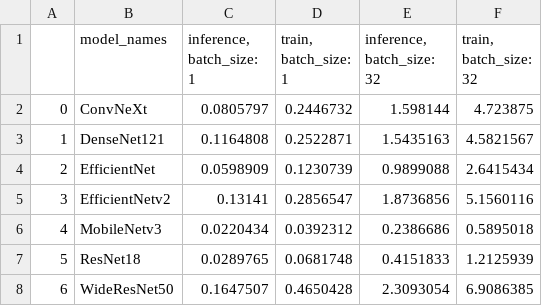
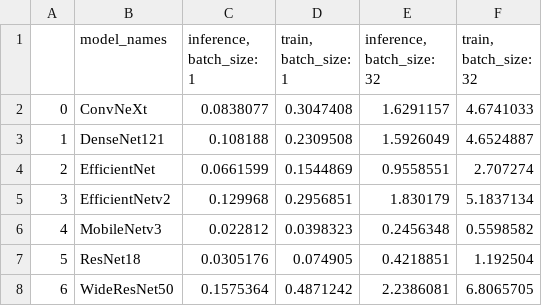
Before and after one commit to FluxML/NNlib.jl, a CSV file: benchmark_result_pytorch.csv, drawn as a sheet.

```diff
--- a/benchmark_result_pytorch.csv
+++ b/benchmark_result_pytorch.csv
@@ -1,8 +1,8 @@
 ,model_names,"inference, batch_size: 1","train, batch_size: 1","inference, batch_size: 32","train, batch_size: 32"
-0,ConvNeXt,0.0805797,0.2446732,1.598144,4.723875
-1,DenseNet121,0.1164808,0.2522871,1.5435163,4.5821567
-2,EfficientNet,0.0598909,0.1230739,0.9899088,2.6415434
-3,EfficientNetv2,0.13141,0.2856547,1.8736856,5.1560116
-4,MobileNetv3,0.0220434,0.0392312,0.2386686,0.5895018
-5,ResNet18,0.0289765,0.0681748,0.4151833,1.2125939
-6,WideResNet50,0.1647507,0.4650428,2.3093054,6.9086385
+0,ConvNeXt,0.0838077,0.3047408,1.6291157,4.6741033
+1,DenseNet121,0.108188,0.2309508,1.5926049,4.6524887
+2,EfficientNet,0.0661599,0.1544869,0.9558551,2.707274
+3,EfficientNetv2,0.129968,0.2956851,1.830179,5.1837134
+4,MobileNetv3,0.022812,0.0398323,0.2456348,0.5598582
+5,ResNet18,0.0305176,0.074905,0.4218851,1.192504
+6,WideResNet50,0.1575364,0.4871242,2.2386081,6.8065705
```
Also changed, not shown: benchmark_result_julia.csv, 2 other files.
